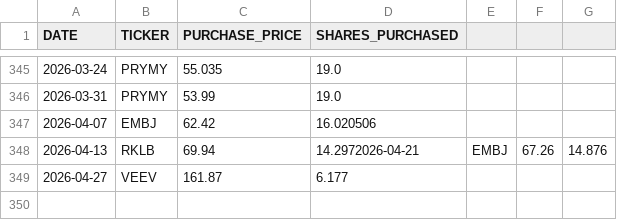
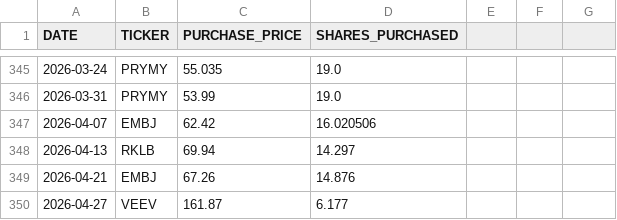
Before and after one commit to craigrow/Simple_Portfolio, a CSV file: portfolios/foolish_portfolio/transactions.csv, drawn as a sheet; only a part is shown, gaps mark what is left out.

```diff
--- a/portfolios/foolish_portfolio/transactions.csv
+++ b/portfolios/foolish_portfolio/transactions.csv
@@ -347,3 +347,4 @@ DATE,TICKER,PURCHASE_PRICE,SHARES_PURCHASED
 2026-04-07,EMBJ,62.42,16.020506
-2026-04-13,RKLB,69.94,14.2972026-04-21,EMBJ,67.26,14.876
+2026-04-13,RKLB,69.94,14.297
+2026-04-21,EMBJ,67.26,14.876
 2026-04-27,VEEV,161.87,6.177
```
Also changed, not shown: portfolios/tqqq_portfolio/transactions.csv, 3 other files.
